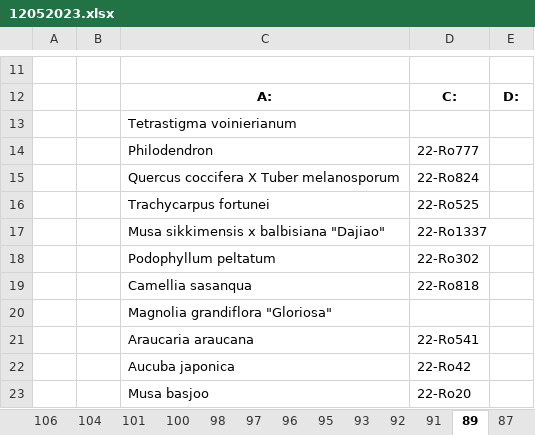
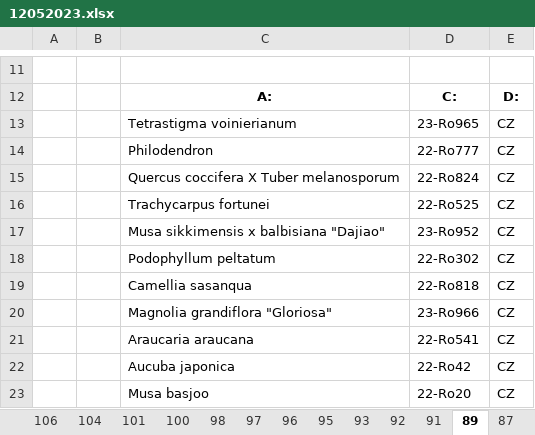
Before and after one commit to shaneomac1337/rostlinolekarske_pasy, an Excel workbook: 12052023.xlsx, sheet 89, drawn as a sheet; only a part is shown, gaps mark what is left out; values as stored, in another font and other column widths than the file's, no borders; removed rows and columns are numbered as before the commit, all else as after; the diff names each change by its address in the sheet, - before the commit and + after, or states it on an @@ line.

```diff
--- a/12052023.xlsx (sheet 89)
+++ b/12052023.xlsx (sheet 89)
-row 13:  |  | Tetrastigma voinierianum
+row 13:  |  | Tetrastigma voinierianum | 23-Ro965 | CZ
-E14:E16: (empty)
+E14:E16: CZ
-row 17:  |  | Musa sikkimensis x balbisiana "Dajiao" | 22-Ro1337
+row 17:  |  | Musa sikkimensis x balbisiana "Dajiao" | 23-Ro952 | CZ
-E18:E19: (empty)
+E18:E19: CZ
-row 20:  |  | Magnolia grandiflora "Gloriosa"
+row 20:  |  | Magnolia grandiflora "Gloriosa" | 23-Ro966 | CZ
-E21:E23: (empty)
+E21:E23: CZ
```
Also changed, not shown: sheet 50, sheet 76, sheet 74, sheet 95, sheet 85, sheet 80, 43 more sheets, 1 other file.
